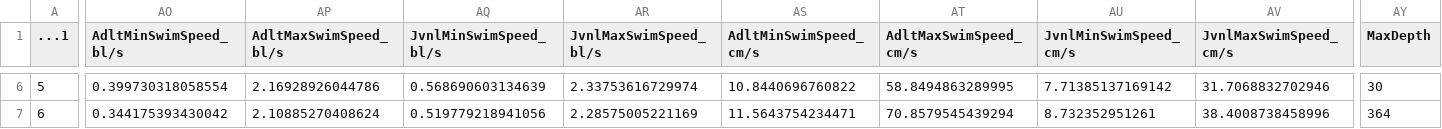
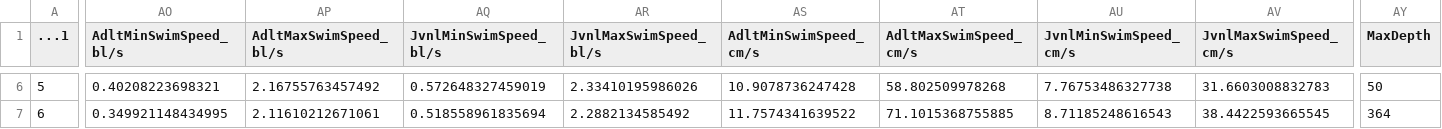
Before and after one commit to jennybigman/valkyrie-trait-scripts, a CSV file: data/all_traits_trim.csv, drawn as a sheet; only a part is shown, gaps mark what is left out; the diff covers the shown part only; the diff names each change by its address in the sheet, - before the commit and + after, or states it on an @@ line.

```diff
--- a/data/all_traits_trim.csv
+++ b/data/all_traits_trim.csv
-AO6 (AdltMinSwimSpeed_bl/s): 0.399730318058554
+AO6 (AdltMinSwimSpeed_bl/s): 0.40208223698321
-AP6 (AdltMaxSwimSpeed_bl/s): 2.16928926044786
+AP6 (AdltMaxSwimSpeed_bl/s): 2.16755763457492
-AQ6 (JvnlMinSwimSpeed_bl/s): 0.568690603134639
+AQ6 (JvnlMinSwimSpeed_bl/s): 0.572648327459019
-AR6 (JvnlMaxSwimSpeed_bl/s): 2.33753616729974
+AR6 (JvnlMaxSwimSpeed_bl/s): 2.33410195986026
-AS6 (AdltMinSwimSpeed_cm/s): 10.8440696760822
+AS6 (AdltMinSwimSpeed_cm/s): 10.9078736247428
-AT6 (AdltMaxSwimSpeed_cm/s): 58.8494863289995
+AT6 (AdltMaxSwimSpeed_cm/s): 58.802509978268
-AU6 (JvnlMinSwimSpeed_cm/s): 7.71385137169142
+AU6 (JvnlMinSwimSpeed_cm/s): 7.76753486327738
-AV6 (JvnlMaxSwimSpeed_cm/s): 31.7068832702946
+AV6 (JvnlMaxSwimSpeed_cm/s): 31.6603008832783
-AY6 (MaxDepth): 30
+AY6 (MaxDepth): 50
-AO7 (AdltMinSwimSpeed_bl/s): 0.344175393430042
+AO7 (AdltMinSwimSpeed_bl/s): 0.349921148434995
-AP7 (AdltMaxSwimSpeed_bl/s): 2.10885270408624
+AP7 (AdltMaxSwimSpeed_bl/s): 2.11610212671061
-AQ7 (JvnlMinSwimSpeed_bl/s): 0.519779218941056
+AQ7 (JvnlMinSwimSpeed_bl/s): 0.518558961835694
-AR7 (JvnlMaxSwimSpeed_bl/s): 2.28575005221169
+AR7 (JvnlMaxSwimSpeed_bl/s): 2.2882134585492
-AS7 (AdltMinSwimSpeed_cm/s): 11.5643754234471
+AS7 (AdltMinSwimSpeed_cm/s): 11.7574341639522
-AT7 (AdltMaxSwimSpeed_cm/s): 70.8579545439294
+AT7 (AdltMaxSwimSpeed_cm/s): 71.1015368755885
-AU7 (JvnlMinSwimSpeed_cm/s): 8.732352951261
+AU7 (JvnlMinSwimSpeed_cm/s): 8.71185248616543
-AV7 (JvnlMaxSwimSpeed_cm/s): 38.4008738458996
+AV7 (JvnlMaxSwimSpeed_cm/s): 38.4422593665545
```
Also changed, not shown: 32 edited cells elsewhere in this file, data/FishBase_traits.csv, data/all_traits.csv, 2 other files.
